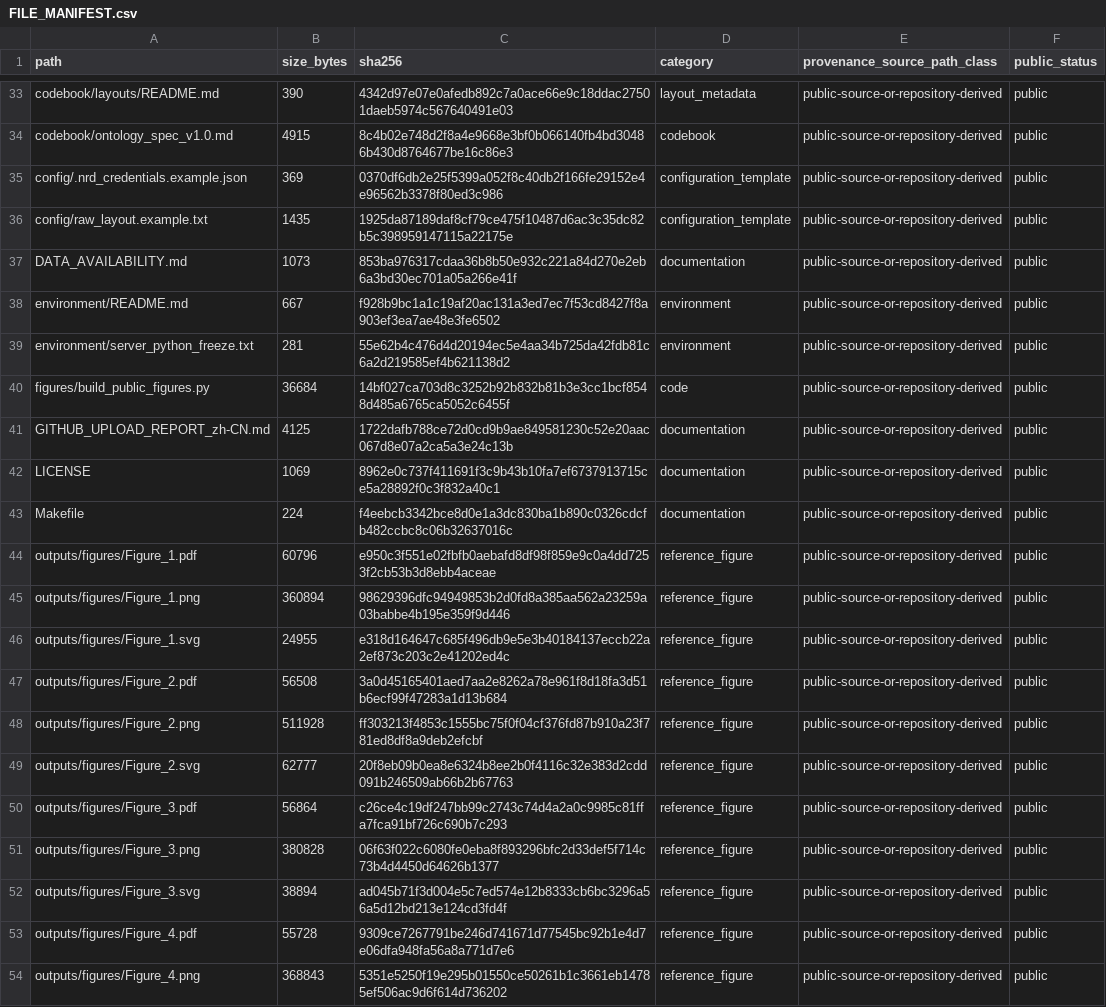
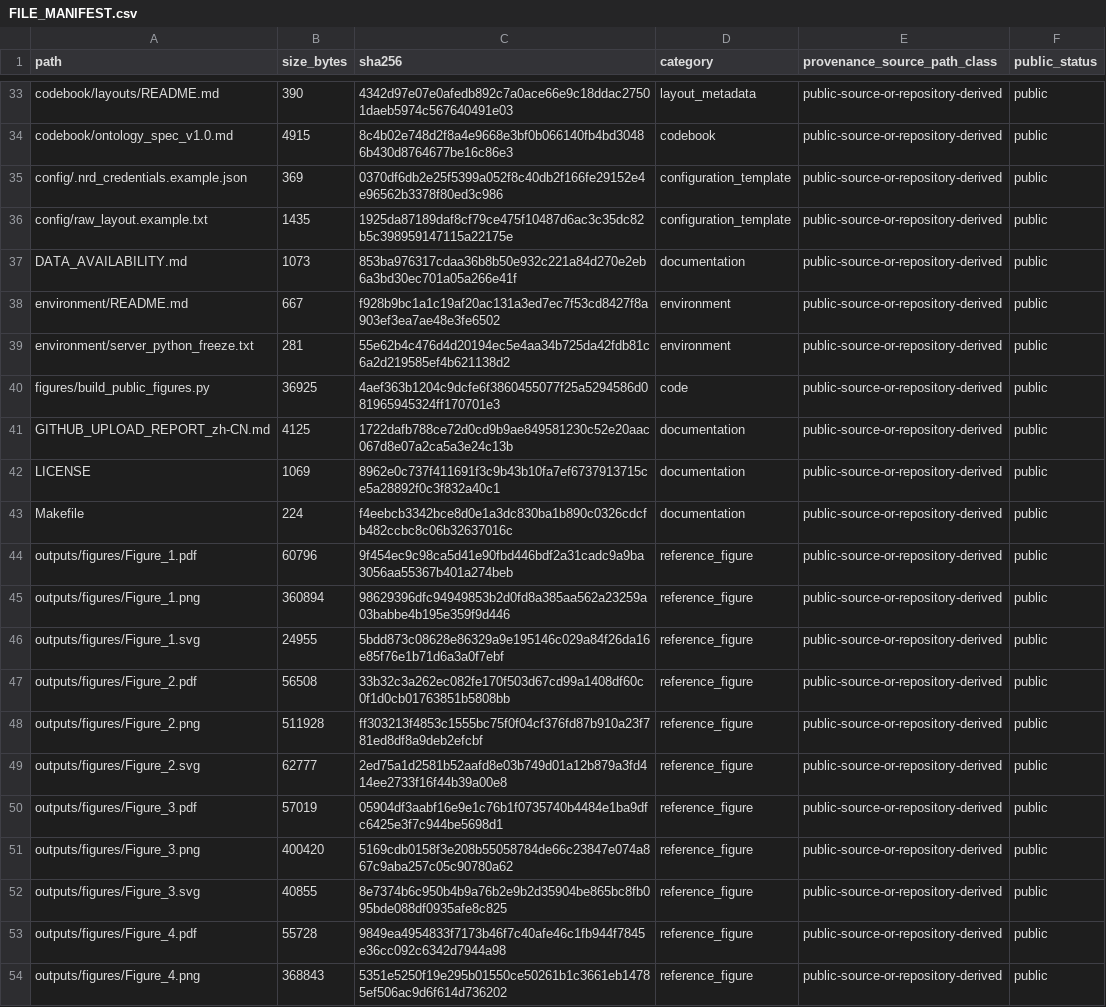
Before and after one commit to FENG1567/nrd-index-discharge-cholecystectomy, a CSV file: FILE_MANIFEST.csv, drawn as a sheet; only a part is shown, gaps mark what is left out; the diff covers the shown part only.

```diff
--- a/FILE_MANIFEST.csv
+++ b/FILE_MANIFEST.csv
@@ -39,3 +39,3 @@ environment/README.md,667,f928b9bc1a1c19af20ac131a3ed7ec7f53cd8427f8a903ef3ea7ae
 environment/server_python_freeze.txt,281,55e62b4c476d4d20194ec5e4aa34b725da42fdb81c6a2d219585ef4b621138d2,environment,public-source-or-repository-derived,public
-figures/build_public_figures.py,36684,14bf027ca703d8c3252b92b832b81b3e3cc1bcf8548d485a6765ca5052c6455f,code,public-source-or-repository-derived,public
+figures/build_public_figures.py,36925,4aef363b1204c9dcfe6f3860455077f25a5294586d081965945324ff170701e3,code,public-source-or-repository-derived,public
 GITHUB_UPLOAD_REPORT_zh-CN.md,4125,1722dafb788ce72d0cd9b9ae849581230c52e20aac067d8e07a2ca5a3e24c13b,documentation,public-source-or-repository-derived,public
@@ -43,12 +43,12 @@ LICENSE,1069,8962e0c737f411691f3c9b43b10fa7ef6737913715ce5a28892f0c3f832a40c1,do
 Makefile,224,f4eebcb3342bce8d0e1a3dc830ba1b890c0326cdcfb482ccbc8c06b32637016c,documentation,public-source-or-repository-derived,public
-outputs/figures/Figure_1.pdf,60796,e950c3f551e02fbfb0aebafd8df98f859e9c0a4dd7253f2cb53b3d8ebb4aceae,reference_figure,public-source-or-repository-derived,public
+outputs/figures/Figure_1.pdf,60796,9f454ec9c98ca5d41e90fbd446bdf2a31cadc9a9ba3056aa55367b401a274beb,reference_figure,public-source-or-repository-derived,public
 outputs/figures/Figure_1.png,360894,98629396dfc94949853b2d0fd8a385aa562a23259a03babbe4b195e359f9d446,reference_figure,public-source-or-repository-derived,public
-outputs/figures/Figure_1.svg,24955,e318d164647c685f496db9e5e3b40184137eccb22a2ef873c203c2e41202ed4c,reference_figure,public-source-or-repository-derived,public
-outputs/figures/Figure_2.pdf,56508,3a0d45165401aed7aa2e8262a78e961f8d18fa3d51b6ecf99f47283a1d13b684,reference_figure,public-source-or-repository-derived,public
+outputs/figures/Figure_1.svg,24955,5bdd873c08628e86329a9e195146c029a84f26da16e85f76e1b71d6a3a0f7ebf,reference_figure,public-source-or-repository-derived,public
+outputs/figures/Figure_2.pdf,56508,33b32c3a262ec082fe170f503d67cd99a1408df60c0f1d0cb01763851b5808bb,reference_figure,public-source-or-repository-derived,public
 outputs/figures/Figure_2.png,511928,ff303213f4853c1555bc75f0f04cf376fd87b910a23f781ed8df8a9deb2efcbf,reference_figure,public-source-or-repository-derived,public
-outputs/figures/Figure_2.svg,62777,20f8eb09b0ea8e6324b8ee2b0f4116c32e383d2cdd091b246509ab66b2b67763,reference_figure,public-source-or-repository-derived,public
-outputs/figures/Figure_3.pdf,56864,c26ce4c19df247bb99c2743c74d4a2a0c9985c81ffa7fca91bf726c690b7c293,reference_figure,public-source-or-repository-derived,public
-outputs/figures/Figure_3.png,380828,06f63f022c6080fe0eba8f893296bfc2d33def5f714c73b4d4450d64626b1377,reference_figure,public-source-or-repository-derived,public
-outputs/figures/Figure_3.svg,38894,ad045b71f3d004e5c7ed574e12b8333cb6bc3296a56a5d12bd213e124cd3fd4f,reference_figure,public-source-or-repository-derived,public
-outputs/figures/Figure_4.pdf,55728,9309ce7267791be246d741671d77545bc92b1e4d7e06dfa948fa56a8a771d7e6,reference_figure,public-source-or-repository-derived,public
+outputs/figures/Figure_2.svg,62777,2ed75a1d2581b52aafd8e03b749d01a12b879a3fd414ee2733f16f44b39a00e8,reference_figure,public-source-or-repository-derived,public
+outputs/figures/Figure_3.pdf,57019,05904df3aabf16e9e1c76b1f0735740b4484e1ba9dfc6425e3f7c944be5698d1,reference_figure,public-source-or-repository-derived,public
+outputs/figures/Figure_3.png,400420,5169cdb0158f3e208b55058784de66c23847e074a867c9aba257c05c90780a62,reference_figure,public-source-or-repository-derived,public
+outputs/figures/Figure_3.svg,40855,8e7374b6c950b4b9a76b2e9b2d35904be865bc8fb095bde088df0935afe8c825,reference_figure,public-source-or-repository-derived,public
+outputs/figures/Figure_4.pdf,55728,9849ea4954833f7173b46f7c40afe46c1fb944f7845e36cc092c6342d7944a98,reference_figure,public-source-or-repository-derived,public
 outputs/figures/Figure_4.png,368843,5351e5250f19e295b01550ce50261b1c3661eb14785ef506ac9d6f614d736202,reference_figure,public-source-or-repository-derived,public
```
Also changed, not shown: 17 edited cells elsewhere in this file, 25 other files.
